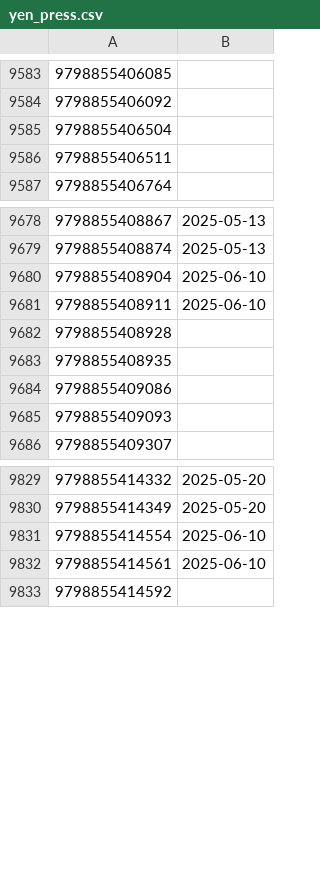
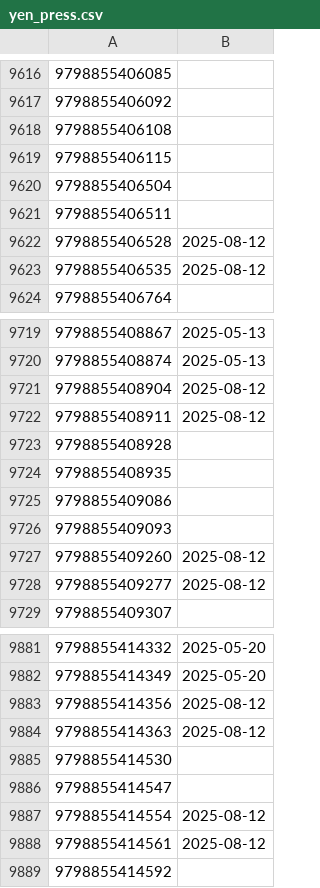
Before and after one commit to LNRelease/lnrelease.github.io, a CSV file: yen_press.csv, drawn as a sheet; only a part is shown, gaps mark what is left out; the diff covers the shown part only.

```diff
--- a/yen_press.csv
+++ b/yen_press.csv
@@ -9584,4 +9617,8 @@
 9798855406092,
+9798855406108,
+9798855406115,
 9798855406504,
 9798855406511,
+9798855406528,2025-08-12
+9798855406535,2025-08-12
 9798855406764,
@@ -9679,4 +9720,4 @@
 9798855408874,2025-05-13
-9798855408904,2025-06-10
-9798855408911,2025-06-10
+9798855408904,2025-08-12
+9798855408911,2025-08-12
 9798855408928,
@@ -9685,2 +9726,4 @@
 9798855409093,
+9798855409260,2025-08-12
+9798855409277,2025-08-12
 9798855409307,
@@ -9830,4 +9882,8 @@
 9798855414349,2025-05-20
-9798855414554,2025-06-10
-9798855414561,2025-06-10
+9798855414356,2025-08-12
+9798855414363,2025-08-12
+9798855414530,
+9798855414547,
+9798855414554,2025-08-12
+9798855414561,2025-08-12
 9798855414592,
```
Also changed, not shown: 62 added rows and 12 edited cells elsewhere in this file, book_walker.csv, series.csv, 3 other files.
